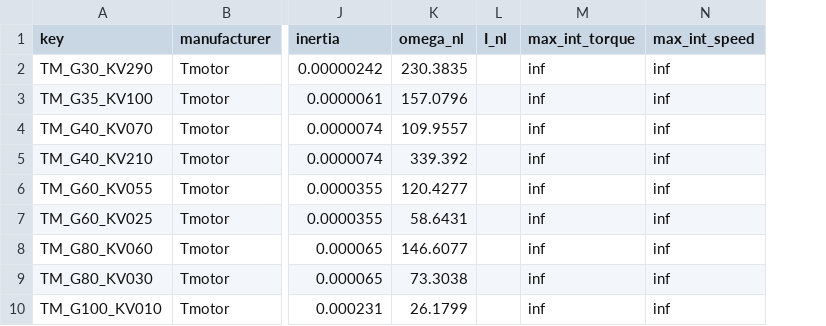
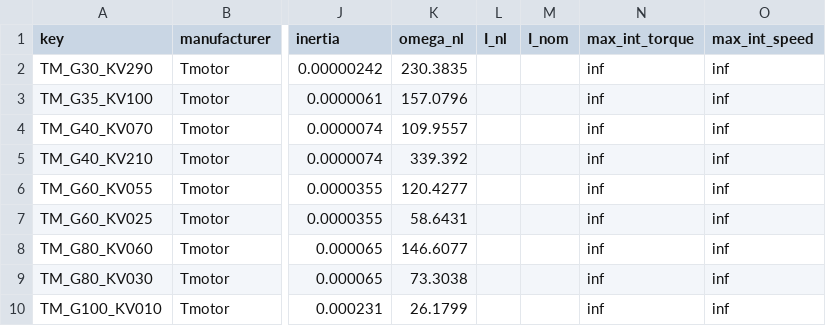
Before and after one commit to ekrimsk/MGDB, a CSV file: Tmotor/Tmotor_G_motors.csv, drawn as a sheet; only a part is shown, gaps mark what is left out; the diff names each change by its address in the sheet, - before the commit and + after, or states it on an @@ line.

```diff
--- a/Tmotor/Tmotor_G_motors.csv
+++ b/Tmotor/Tmotor_G_motors.csv
+column M (I_nom), empty
```
Also changed, not shown: Allied_Motion/allied_motion_motors.csv, Faulhaber/faulhaber_motors.csv, 3 other files.
